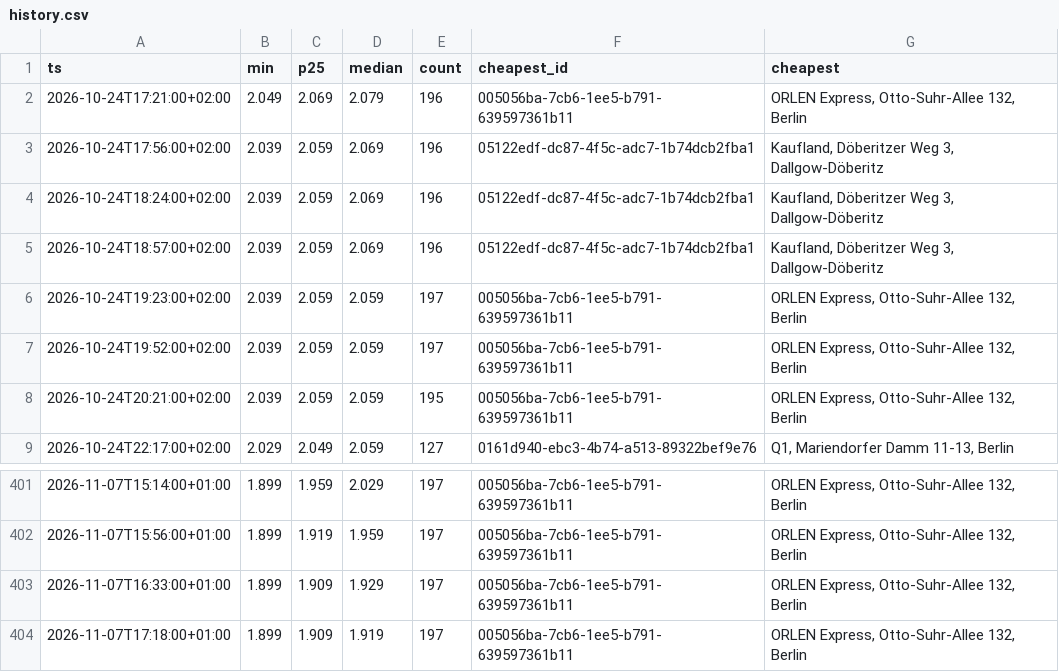
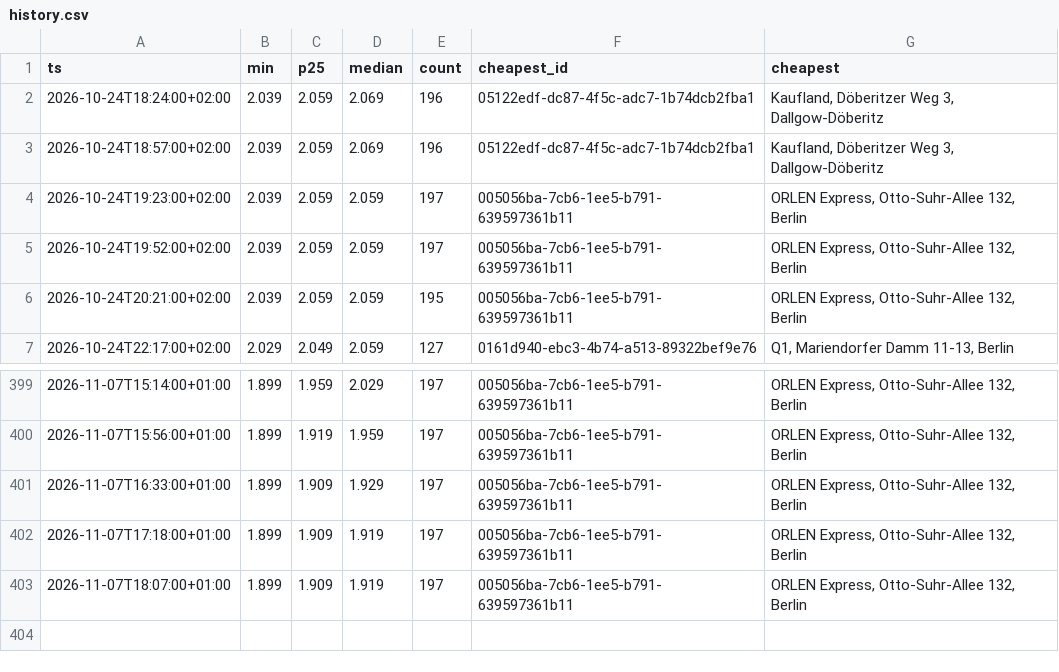
Before and after one commit to robin300992/spritpreis, a CSV file: docs/data/history.csv, drawn as a sheet; only a part is shown, gaps mark what is left out.

```diff
--- a/docs/data/history.csv
+++ b/docs/data/history.csv
@@ -1,4 +1,2 @@
 ts,min,p25,median,count,cheapest_id,cheapest
-2026-10-24T17:21:00+02:00,2.049,2.069,2.079,196,005056ba-7cb6-1ee5-b791-639597361b11,"ORLEN Express, Otto-Suhr-Allee 132, Berlin"
-2026-10-24T17:56:00+02:00,2.039,2.059,2.069,196,05122edf-dc87-4f5c-adc7-1b74dcb2fba1,"Kaufland, Döberitzer Weg 3, Dallgow-Döberitz"
 2026-10-24T18:24:00+02:00,2.039,2.059,2.069,196,05122edf-dc87-4f5c-adc7-1b74dcb2fba1,"Kaufland, Döberitzer Weg 3, Dallgow-Döberitz"
@@ -404 +402,2 @@ ts,min,p25,median,count,cheapest_id,cheapest
 2026-11-07T17:18:00+01:00,1.899,1.909,1.919,197,005056ba-7cb6-1ee5-b791-639597361b11,"ORLEN Express, Otto-Suhr-Allee 132, Berlin"
+2026-11-07T18:07:00+01:00,1.899,1.909,1.919,197,005056ba-7cb6-1ee5-b791-639597361b11,"ORLEN Express, Otto-Suhr-Allee 132, Berlin"
```
Also changed, not shown: 2 other files.
